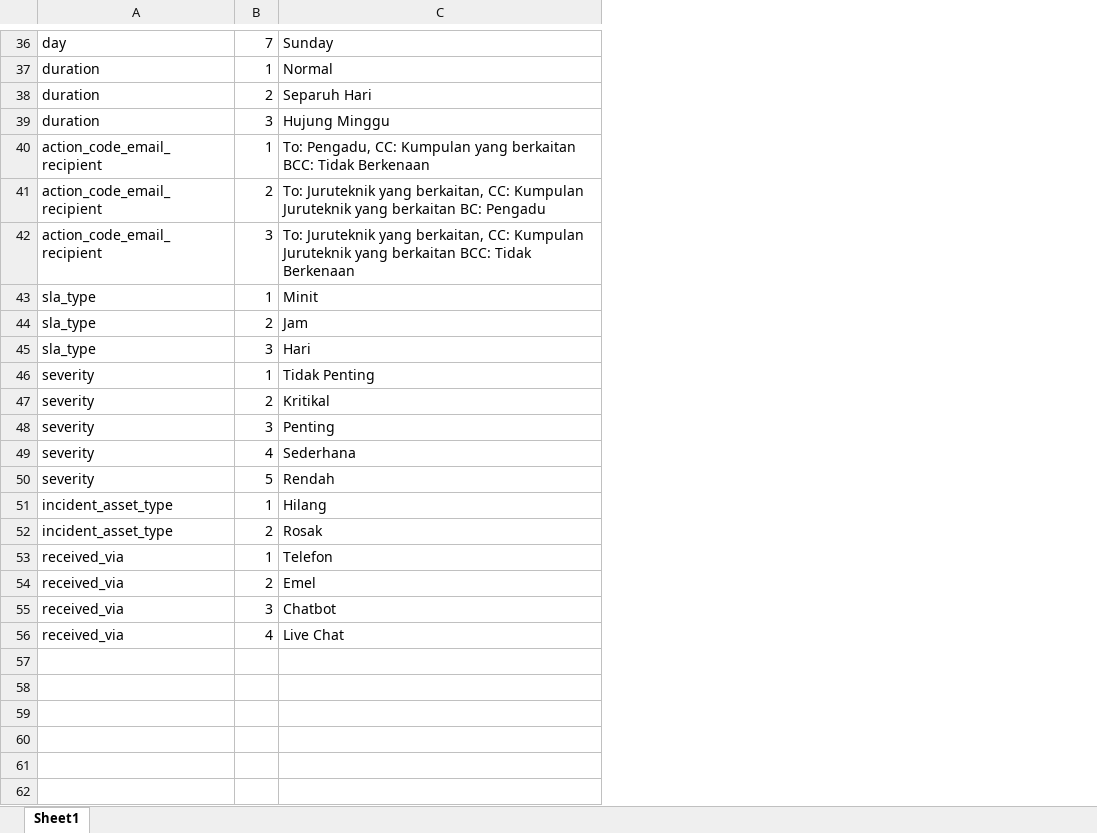
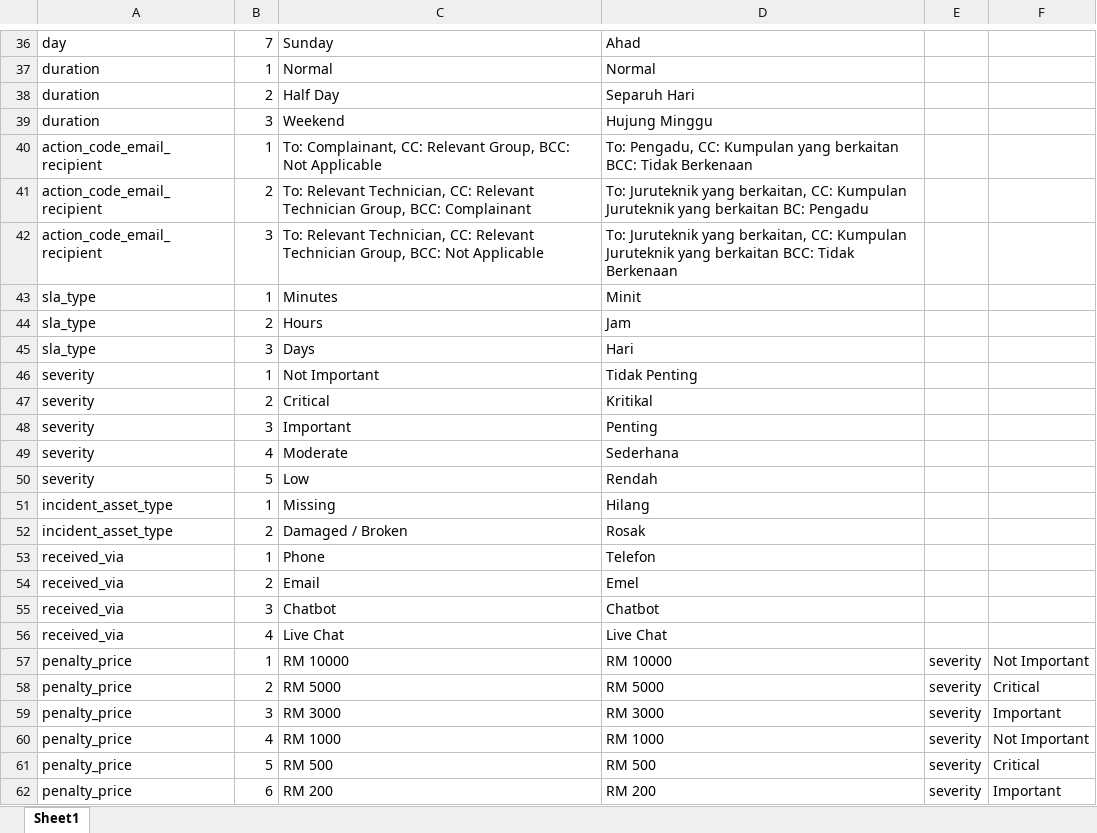
Before and after one commit to ahmadnajmi/niise_helpdesk_be, an Excel workbook: database/seeders/excel/ref_table.xlsx, sheet Sheet1, drawn as a sheet; only a part is shown, gaps mark what is left out; values as stored, in another font and other column widths than the file's, no borders; the diff covers the shown part only; the diff names each change by its address in the sheet, - before the commit and + after, or states it on an @@ line.

```diff
--- a/database/seeders/excel/ref_table.xlsx (sheet Sheet1)
+++ b/database/seeders/excel/ref_table.xlsx (sheet Sheet1)
+column D, rows 36-56: Ahad | Normal | Separuh Hari | Hujung Minggu | To: Pengadu, CC: Kumpulan yang berkaitan BCC: Tidak Berkenaan | To: Juruteknik yang berkaitan, CC: Kumpulan Juruteknik yang berkaitan BC: Pengadu | To: Juruteknik yang berkaitan, CC: Kumpulan Juruteknik yang berkaitan BCC: Tidak Berkenaan | Minit | Jam | Hari | Tidak Penting | Kritikal | Penting | Sederhana | Rendah | Hilang | Rosak | Telefon | Emel | Chatbot | Live Chat
+column E, empty
+column F, empty
-C38: Separuh Hari
+C38: Half Day
-C39: Hujung Minggu
+C39: Weekend
-C40: To: Pengadu, CC: Kumpulan yang berkaitan BCC: Tidak Berkenaan
+C40: To: Complainant, CC: Relevant Group, BCC: Not Applicable
-C41: To: Juruteknik yang berkaitan, CC: Kumpulan Juruteknik yang berkaitan BC: Pengadu
+C41: To: Relevant Technician, CC: Relevant Technician Group, BCC: Complainant
-C42: To: Juruteknik yang berkaitan, CC: Kumpulan Juruteknik yang berkaitan BCC: Tidak Berkenaan
+C42: To: Relevant Technician, CC: Relevant Technician Group, BCC: Not Applicable
-C43: Minit
+C43: Minutes
-C44: Jam
+C44: Hours
-C45: Hari
+C45: Days
-C46: Tidak Penting
+C46: Not Important
-C47: Kritikal
+C47: Critical
-C48: Penting
+C48: Important
-C49: Sederhana
+C49: Moderate
-C50: Rendah
+C50: Low
-C51: Hilang
+C51: Missing
-C52: Rosak
+C52: Damaged / Broken
-C53: Telefon
+C53: Phone
-C54: Emel
+C54: Email
+row 57: penalty_price | 1 | RM 10000 | RM 10000 | severity | Not Important
+row 58: penalty_price | 2 | RM 5000 | RM 5000 | severity | Critical
+row 59: penalty_price | 3 | RM 3000 | RM 3000 | severity | Important
+row 60: penalty_price | 4 | RM 1000 | RM 1000 | severity | Not Important
+row 61: penalty_price | 5 | RM 500 | RM 500 | severity | Critical
+row 62: penalty_price | 6 | RM 200 | RM 200 | severity | Important
```
Also changed, not shown: 1 edited cell elsewhere in this sheet, 11 other files.
